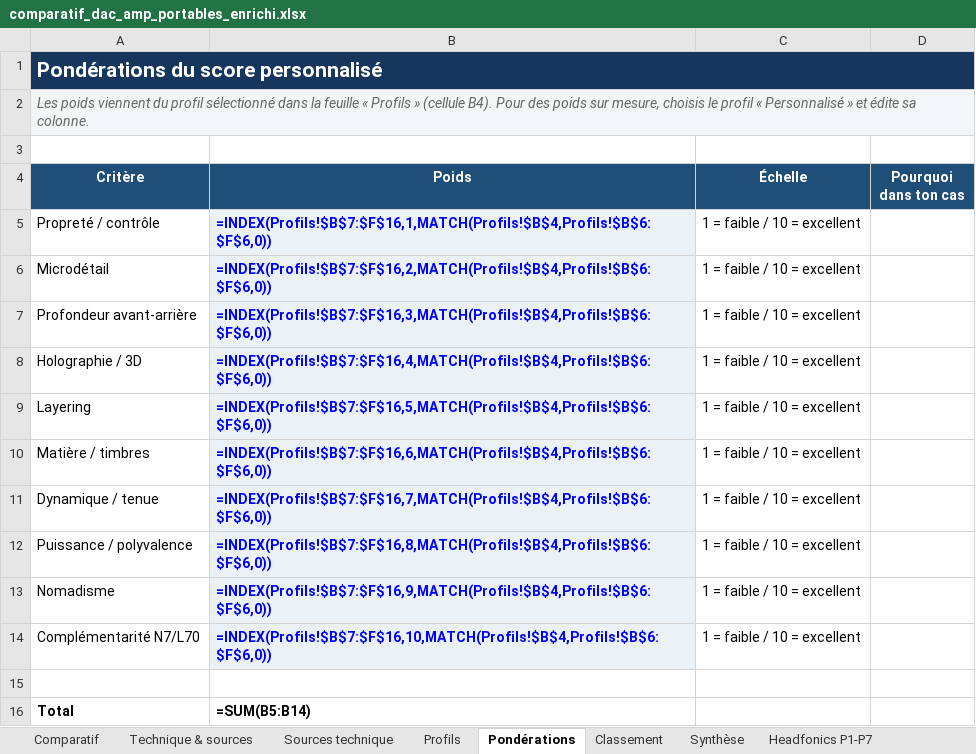
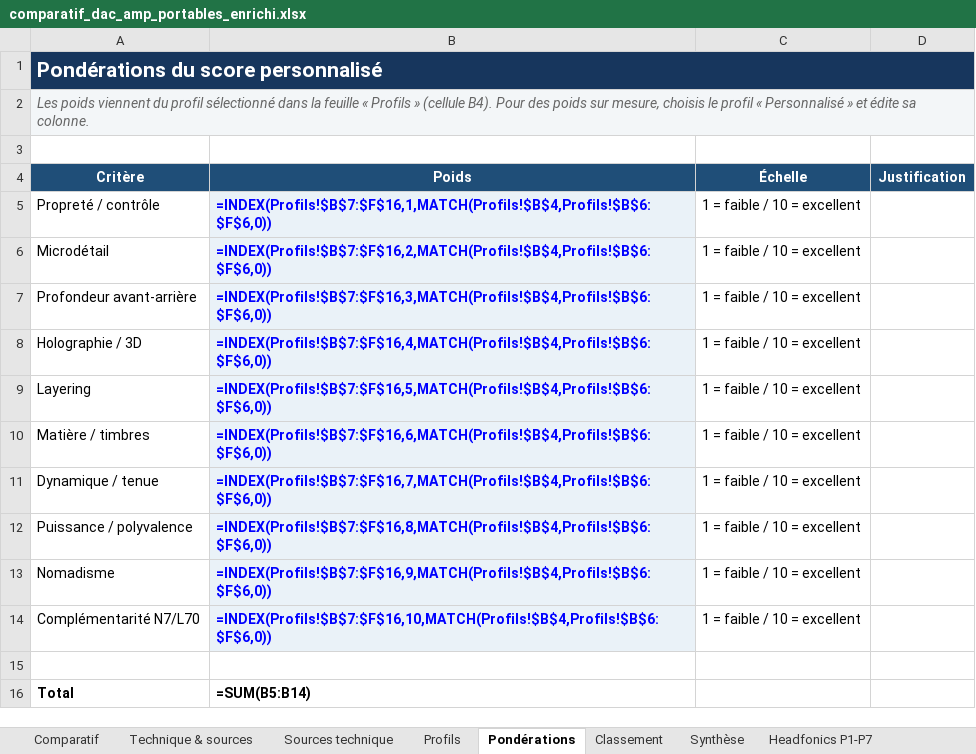
Before and after one commit to sansors/dap-amp-selector, an Excel workbook: comparatif_dac_amp_portables_enrichi.xlsx, sheet Pondérations, drawn as a sheet; values as stored, in another font and other column widths than the file's, no borders; formulas without a stored value are shown as written; the diff names each change by its address in the sheet, - before the commit and + after, or states it on an @@ line.

```diff
--- a/comparatif_dac_amp_portables_enrichi.xlsx (sheet Pondérations)
+++ b/comparatif_dac_amp_portables_enrichi.xlsx (sheet Pondérations)
-D4: Pourquoi dans ton cas
+D4: Justification
```
Also changed, not shown: sheet Comparatif, sheet Synthèse.
